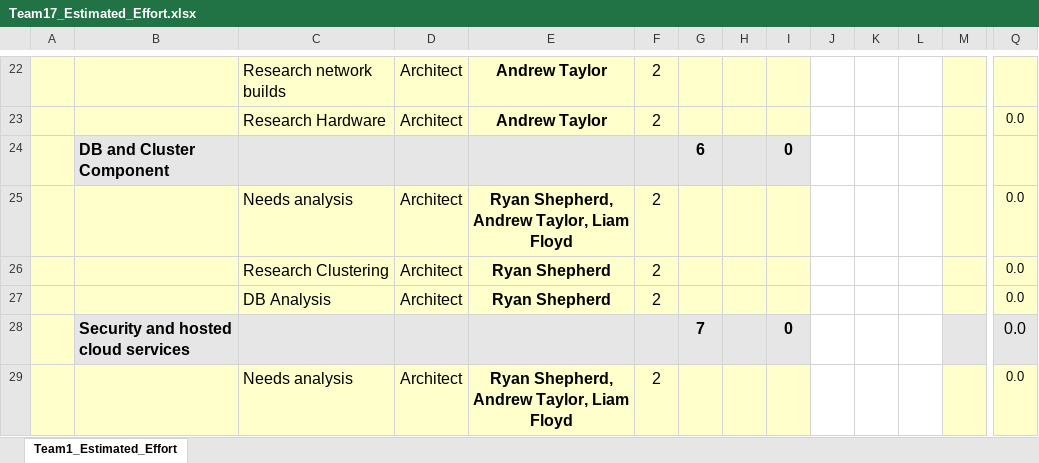
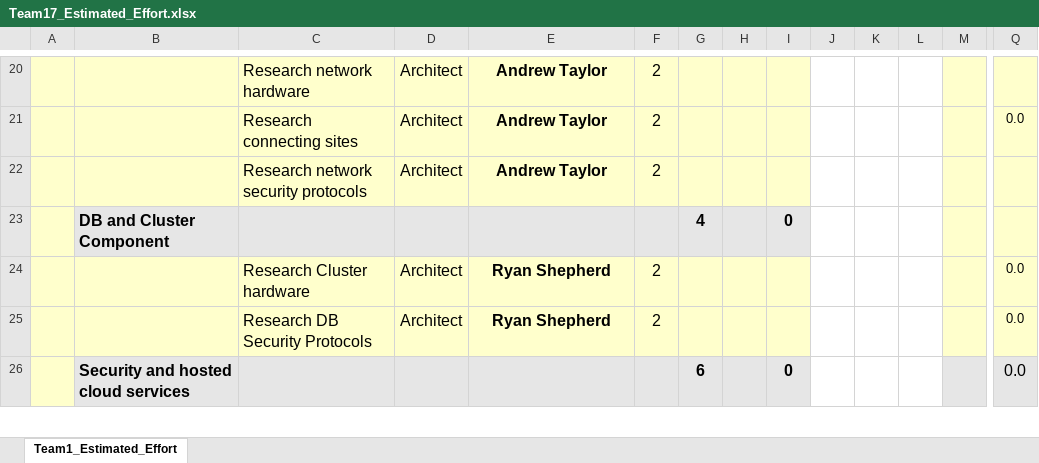
Before and after one commit to umkc-cs-451-2020-spring/semester-project-group-17, an Excel workbook: Team17_Estimated_Effort.xlsx, sheet Team1_Estimated_Effort, drawn as a sheet; only a part is shown, gaps mark what is left out; values as stored, in another font and other column widths than the file's, no borders; charts and pictures and conditional formats not drawn; removed rows and columns are numbered as before the commit, all else as after; rows hold the shown columns only; the diff covers the shown part only; the diff names each change by its address in the sheet, - before the commit and + after, or states it on an @@ line.

```diff
--- a/Team17_Estimated_Effort.xlsx (sheet Team1_Estimated_Effort)
+++ b/Team17_Estimated_Effort.xlsx (sheet Team1_Estimated_Effort)
-C20: Research network builds
+C20: Research network hardware
-C21: Research Hardware
+C21: Research connecting sites
+row 22:  |  | Research network security protocols | Architect | Andrew Taylor | 2
-G23: 6
+G23: 4
-row 25:  |  | Needs analysis | Architect | Ryan Shepherd, Andrew Taylor, Liam Floyd | 2 |  |  |  |  |  |  |  | 0.0
-C24: Research Clustering
+C24: Research Cluster hardware
-C25: DB Analysis
+C25: Research DB Security Protocols
-G26: 7
+G26: 6
-row 29:  |  | Needs analysis | Architect | Ryan Shepherd, Andrew Taylor, Liam Floyd | 2 |  |  |  |  |  |  |  | 0.0
```
Also changed, not shown: 8 added rows, 9 removed rows, 24 edited cells, cell formats and merged cells elsewhere in this sheet, formulas that keep their value.
